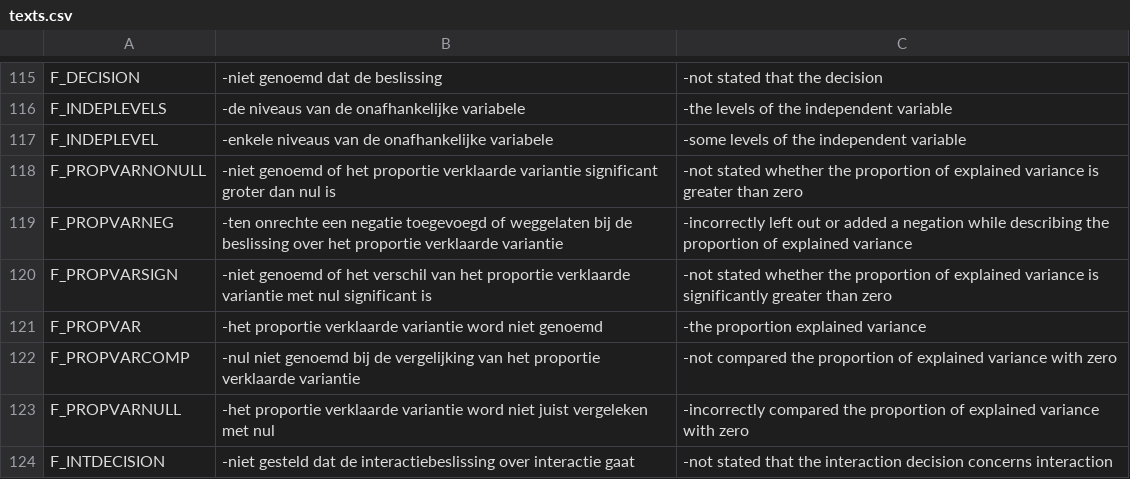
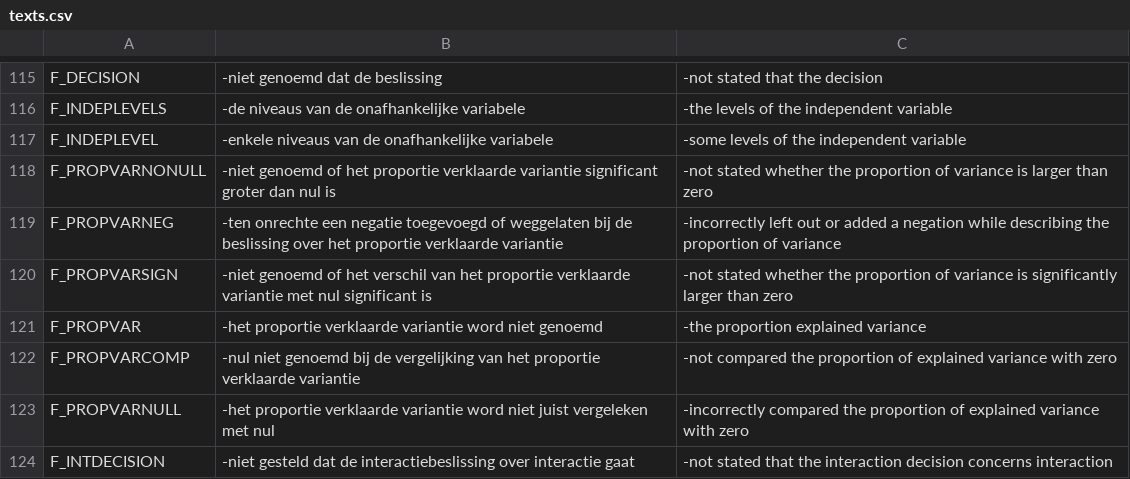
Before and after one commit to JulesEllis/ComeniusPrototype, a CSV file: ComeniusPrototype/app/code/messages/texts.csv, drawn as a sheet; only a part is shown, gaps mark what is left out.

Commit message:
Revert "Smaller p-values and small text changes"
This reverts commit 73c6fbbc4dc4b335d96da1c45020bc63429bed20.

```diff
--- a/ComeniusPrototype/app/code/messages/texts.csv
+++ b/ComeniusPrototype/app/code/messages/texts.csv
@@ -117,5 +117,5 @@ F_INDEPLEVELS; -de niveaus van de onafhankelijke variabele ; -the levels of the
 F_INDEPLEVEL; -enkele niveaus van de onafhankelijke variabele ; -some levels of the independent variable
-F_PROPVARNONULL; -niet genoemd of het proportie verklaarde variantie significant groter dan nul is; -not stated whether the proportion of explained variance is greater than zero
-F_PROPVARNEG; -ten onrechte een negatie toegevoegd of weggelaten bij de beslissing over het proportie verklaarde variantie; -incorrectly left out or added a negation while describing the proportion of explained variance
-F_PROPVARSIGN; -niet genoemd of het verschil van het proportie verklaarde variantie met nul significant is; -not stated whether the proportion of explained variance is significantly greater than zero
+F_PROPVARNONULL; -niet genoemd of het proportie verklaarde variantie significant groter dan nul is; -not stated whether the proportion of variance is larger than zero
+F_PROPVARNEG; -ten onrechte een negatie toegevoegd of weggelaten bij de beslissing over het proportie verklaarde variantie; -incorrectly left out or added a negation while describing the proportion of variance
+F_PROPVARSIGN; -niet genoemd of het verschil van het proportie verklaarde variantie met nul significant is; -not stated whether the proportion of variance is significantly larger than zero
 F_PROPVAR; -het proportie verklaarde variantie word niet genoemd; -the proportion explained variance
```
Also changed, not shown: 5 other files.
